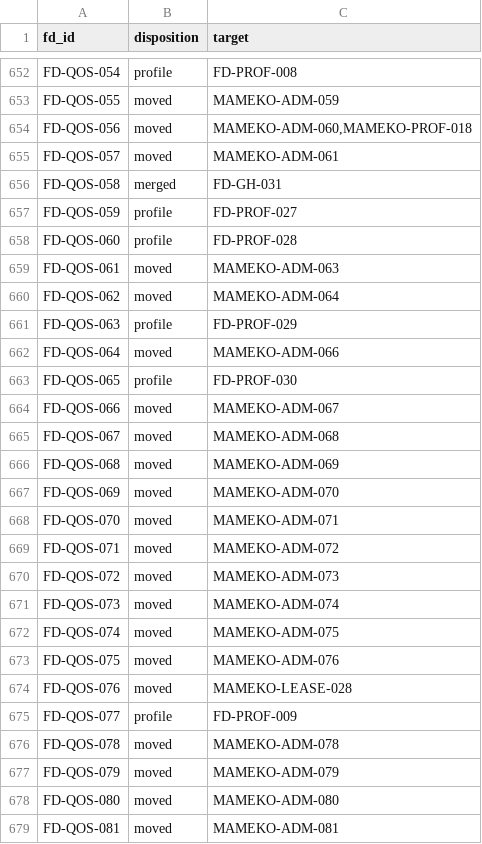
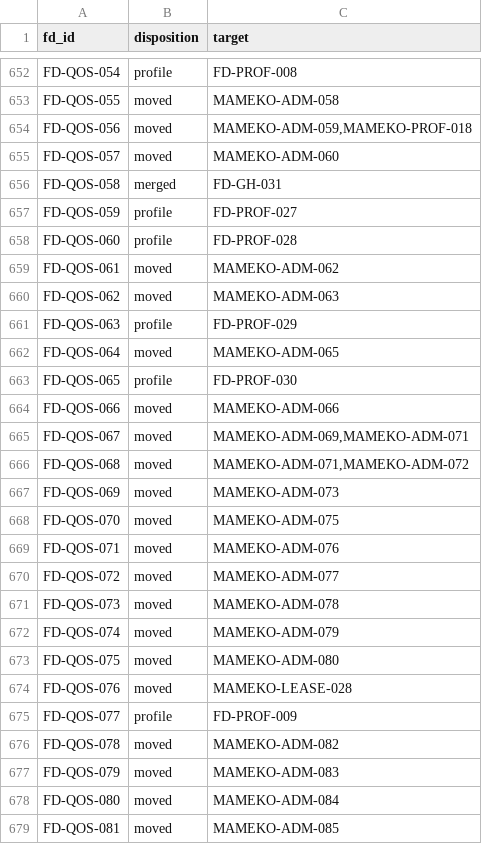
Before and after one commit to fractalboxdev/flare-dispatch, a TSV file: specs/ids.moved.tsv, drawn as a sheet; only a part is shown, gaps mark what is left out; the diff covers the shown part only; the diff names each change by its address in the sheet, - before the commit and + after, or states it on an @@ line.

Commit message:
chore(mameko): pin vendor/mameko to ccd6d9c and cite its ADM renumbering
vendor/mameko moves to ccd6d9c, which adds deferred coalescing,
supersession groups with group cancel and the parent-ended cascade, and
serial groups.

- Intake maps every admission conclusion, `deferred` and `cancelled`
  included. A batch request released from its cooldown hold takes the
  place of the run's queued execution, which mameko records `deferred`
  (MAMEKO-ADM-041); one released into the class's full global bound
  concludes `deferred` (MAMEKO-ADM-042).
- The control plane's EXECUTION and CHANNEL bindings carry the methods
  the engine calls to cancel a parent's children.
- The coordinator suite's execution-store fixture takes a serial group
  the way a member's first lease claim does.
- Every MAMEKO-ADM citation in specs, tests and comments follows mameko's
  renumbering. FD-QOS-067 and FD-QOS-068 move to the serial-group
  requirements their text matches; FD-QOS-028 is removed, since mameko
  has no serial-group class check.
- `pnpm mameko:pin` rewrites the specs/README.md pin and every mameko
  link in specs/, apps/docs/ and the root Markdown files to the
  vendor/mameko gitlink; `--check` reports files off the pin.

```diff
--- a/specs/ids.moved.tsv
+++ b/specs/ids.moved.tsv
-C653 (target): MAMEKO-ADM-059
+C653 (target): MAMEKO-ADM-058
-C654 (target): MAMEKO-ADM-060,MAMEKO-PROF-018
+C654 (target): MAMEKO-ADM-059,MAMEKO-PROF-018
-C655 (target): MAMEKO-ADM-061
+C655 (target): MAMEKO-ADM-060
-C659 (target): MAMEKO-ADM-063
+C659 (target): MAMEKO-ADM-062
-C660 (target): MAMEKO-ADM-064
+C660 (target): MAMEKO-ADM-063
-C662 (target): MAMEKO-ADM-066
+C662 (target): MAMEKO-ADM-065
-C664 (target): MAMEKO-ADM-067
+C664 (target): MAMEKO-ADM-066
-C665 (target): MAMEKO-ADM-068
+C665 (target): MAMEKO-ADM-069,MAMEKO-ADM-071
-C666 (target): MAMEKO-ADM-069
+C666 (target): MAMEKO-ADM-071,MAMEKO-ADM-072
-C667 (target): MAMEKO-ADM-070
+C667 (target): MAMEKO-ADM-073
-C668 (target): MAMEKO-ADM-071
+C668 (target): MAMEKO-ADM-075
-C669 (target): MAMEKO-ADM-072
+C669 (target): MAMEKO-ADM-076
-C670 (target): MAMEKO-ADM-073
+C670 (target): MAMEKO-ADM-077
-C671 (target): MAMEKO-ADM-074
+C671 (target): MAMEKO-ADM-078
-C672 (target): MAMEKO-ADM-075
+C672 (target): MAMEKO-ADM-079
-C673 (target): MAMEKO-ADM-076
+C673 (target): MAMEKO-ADM-080
-C676 (target): MAMEKO-ADM-078
+C676 (target): MAMEKO-ADM-082
-C677 (target): MAMEKO-ADM-079
+C677 (target): MAMEKO-ADM-083
-C678 (target): MAMEKO-ADM-080
+C678 (target): MAMEKO-ADM-084
-C679 (target): MAMEKO-ADM-081
+C679 (target): MAMEKO-ADM-085
```
Also changed, not shown: 33 edited cells elsewhere in this file, 56 other files.
